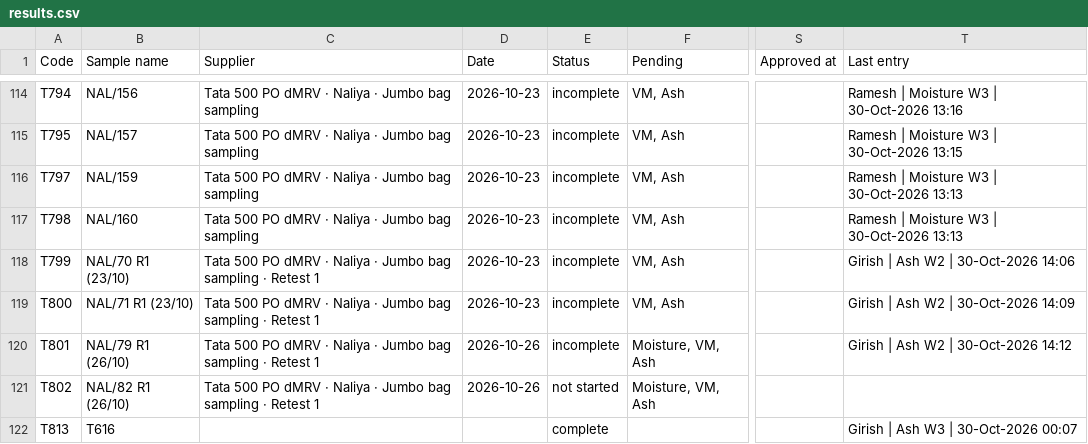
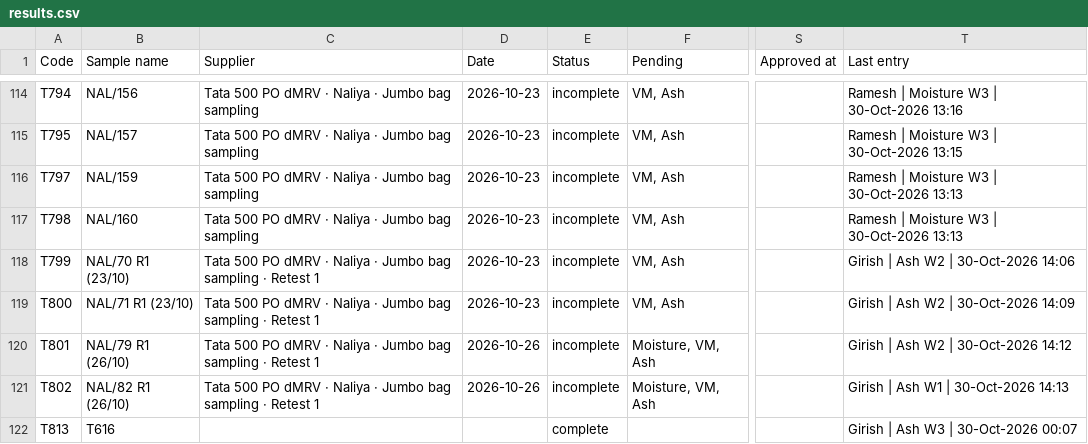
Before and after one commit to girish-vastrakar/weighing_data_QR, a CSV file: results.csv, drawn as a sheet; only a part is shown, gaps mark what is left out; the diff names each change by its address in the sheet, - before the commit and + after, or states it on an @@ line.

```diff
--- a/results.csv
+++ b/results.csv
-E121 (Status): not started
+E121 (Status): incomplete
-T121 (Last entry): (empty)
+T121 (Last entry): Girish | Ash W1 | 30-Oct-2026 14:13
```
Also changed, not shown: 1 other file.
